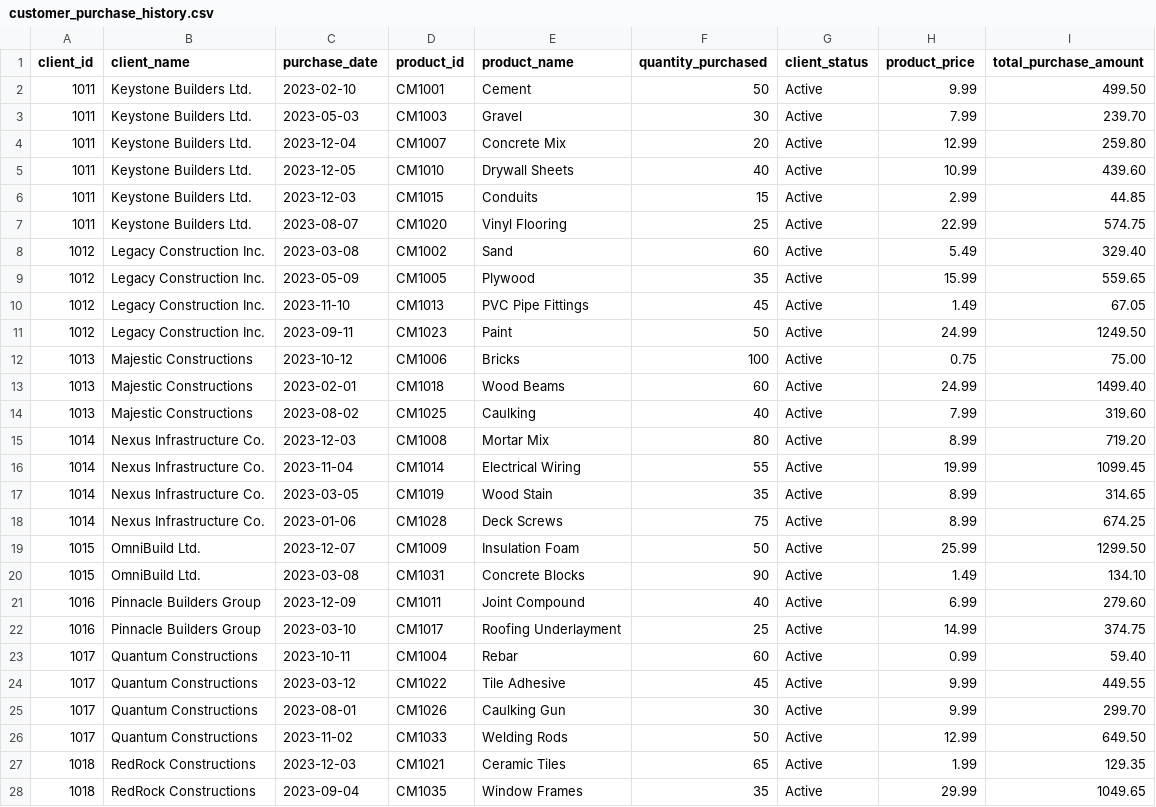
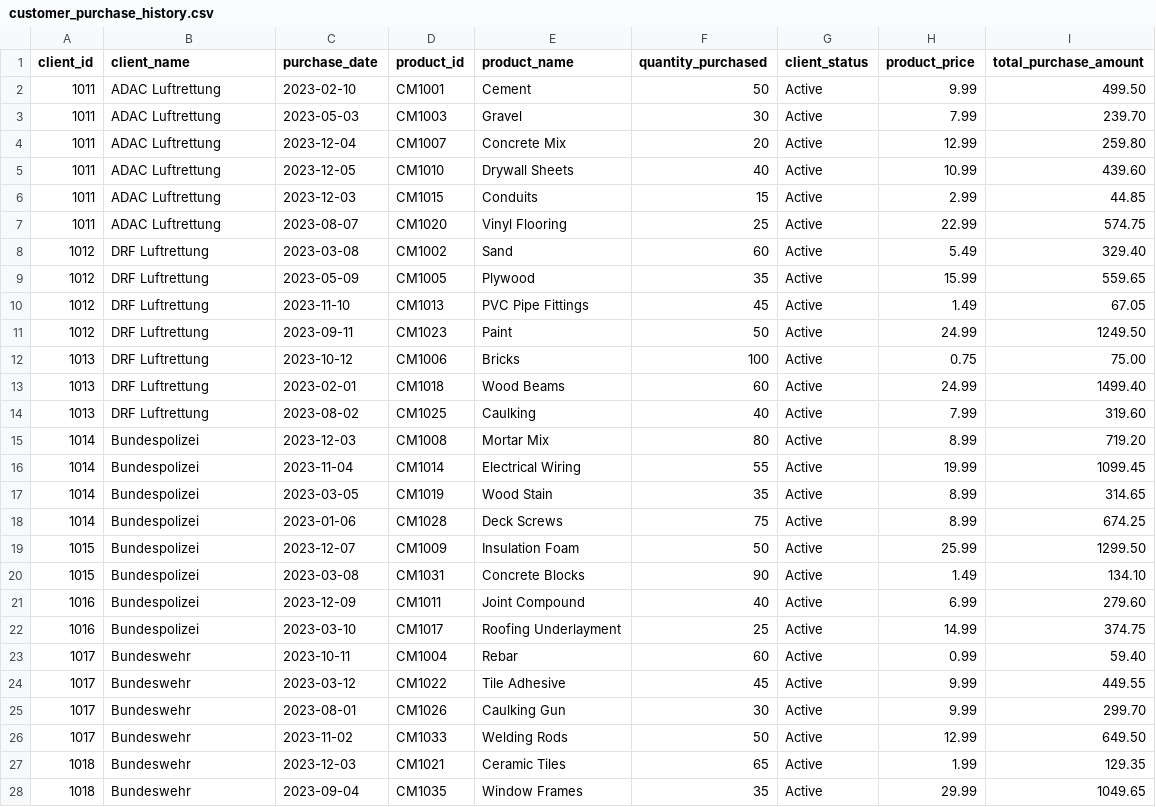
Before and after one commit to rishabhnarang89/data_repo_mock, a CSV file: customer_purchase_history.csv, drawn as a sheet; only a part is shown; the diff covers the shown part only.

Commit message:
Add files via upload

```diff
--- a/customer_purchase_history.csv
+++ b/customer_purchase_history.csv
@@ -1,28 +1,28 @@
 client_id,client_name,purchase_date,product_id,product_name,quantity_purchased,client_status,product_price,total_purchase_amount
-1011,Keystone Builders Ltd.,2023-02-10,CM1001,Cement,50,Active,9.99,499.50
-1011,Keystone Builders Ltd.,2023-05-03,CM1003,Gravel,30,Active,7.99,239.70
-1011,Keystone Builders Ltd.,2023-12-04,CM1007,Concrete Mix,20,Active,12.99,259.80
-1011,Keystone Builders Ltd.,2023-12-05,CM1010,Drywall Sheets,40,Active,10.99,439.60
-1011,Keystone Builders Ltd.,2023-12-03,CM1015,Conduits,15,Active,2.99,44.85
-1011,Keystone Builders Ltd.,2023-08-07,CM1020,Vinyl Flooring,25,Active,22.99,574.75
-1012,Legacy Construction Inc.,2023-03-08,CM1002,Sand,60,Active,5.49,329.40
-1012,Legacy Construction Inc.,2023-05-09,CM1005,Plywood,35,Active,15.99,559.65
-1012,Legacy Construction Inc.,2023-11-10,CM1013,PVC Pipe Fittings,45,Active,1.49,67.05
-1012,Legacy Construction Inc.,2023-09-11,CM1023,Paint,50,Active,24.99,1249.50
-1013,Majestic Constructions,2023-10-12,CM1006,Bricks,100,Active,0.75,75.00
-1013,Majestic Constructions,2023-02-01,CM1018,Wood Beams,60,Active,24.99,1499.40
-1013,Majestic Constructions,2023-08-02,CM1025,Caulking,40,Active,7.99,319.60
-1014,Nexus Infrastructure Co.,2023-12-03,CM1008,Mortar Mix,80,Active,8.99,719.20
-1014,Nexus Infrastructure Co.,2023-11-04,CM1014,Electrical Wiring,55,Active,19.99,1099.45
-1014,Nexus Infrastructure Co.,2023-03-05,CM1019,Wood Stain,35,Active,8.99,314.65
-1014,Nexus Infrastructure Co.,2023-01-06,CM1028,Deck Screws,75,Active,8.99,674.25
-1015,OmniBuild Ltd.,2023-12-07,CM1009,Insulation Foam,50,Active,25.99,1299.50
-1015,OmniBuild Ltd.,2023-03-08,CM1031,Concrete Blocks,90,Active,1.49,134.10
-1016,Pinnacle Builders Group,2023-12-09,CM1011,Joint Compound,40,Active,6.99,279.60
-1016,Pinnacle Builders Group,2023-03-10,CM1017,Roofing Underlayment,25,Active,14.99,374.75
-1017,Quantum Constructions,2023-10-11,CM1004,Rebar,60,Active,0.99,59.40
-1017,Quantum Constructions,2023-03-12,CM1022,Tile Adhesive,45,Active,9.99,449.55
-1017,Quantum Constructions,2023-08-01,CM1026,Caulking Gun,30,Active,9.99,299.70
-1017,Quantum Constructions,2023-11-02,CM1033,Welding Rods,50,Active,12.99,649.50
-1018,RedRock Constructions,2023-12-03,CM1021,Ceramic Tiles,65,Active,1.99,129.35
-1018,RedRock Constructions,2023-09-04,CM1035,Window Frames,35,Active,29.99,1049.65
+1011,ADAC Luftrettung,2023-02-10,CM1001,Cement,50,Active,9.99,499.50
+1011,ADAC Luftrettung,2023-05-03,CM1003,Gravel,30,Active,7.99,239.70
+1011,ADAC Luftrettung,2023-12-04,CM1007,Concrete Mix,20,Active,12.99,259.80
+1011,ADAC Luftrettung,2023-12-05,CM1010,Drywall Sheets,40,Active,10.99,439.60
+1011,ADAC Luftrettung,2023-12-03,CM1015,Conduits,15,Active,2.99,44.85
+1011,ADAC Luftrettung,2023-08-07,CM1020,Vinyl Flooring,25,Active,22.99,574.75
+1012,DRF Luftrettung,2023-03-08,CM1002,Sand,60,Active,5.49,329.40
+1012,DRF Luftrettung,2023-05-09,CM1005,Plywood,35,Active,15.99,559.65
+1012,DRF Luftrettung,2023-11-10,CM1013,PVC Pipe Fittings,45,Active,1.49,67.05
+1012,DRF Luftrettung,2023-09-11,CM1023,Paint,50,Active,24.99,1249.50
+1013,DRF Luftrettung,2023-10-12,CM1006,Bricks,100,Active,0.75,75.00
+1013,DRF Luftrettung,2023-02-01,CM1018,Wood Beams,60,Active,24.99,1499.40
+1013,DRF Luftrettung,2023-08-02,CM1025,Caulking,40,Active,7.99,319.60
+1014,Bundespolizei,2023-12-03,CM1008,Mortar Mix,80,Active,8.99,719.20
+1014,Bundespolizei,2023-11-04,CM1014,Electrical Wiring,55,Active,19.99,1099.45
+1014,Bundespolizei,2023-03-05,CM1019,Wood Stain,35,Active,8.99,314.65
+1014,Bundespolizei,2023-01-06,CM1028,Deck Screws,75,Active,8.99,674.25
+1015,Bundespolizei,2023-12-07,CM1009,Insulation Foam,50,Active,25.99,1299.50
+1015,Bundespolizei,2023-03-08,CM1031,Concrete Blocks,90,Active,1.49,134.10
+1016,Bundespolizei,2023-12-09,CM1011,Joint Compound,40,Active,6.99,279.60
+1016,Bundespolizei,2023-03-10,CM1017,Roofing Underlayment,25,Active,14.99,374.75
+1017,Bundeswehr,2023-10-11,CM1004,Rebar,60,Active,0.99,59.40
+1017,Bundeswehr,2023-03-12,CM1022,Tile Adhesive,45,Active,9.99,449.55
+1017,Bundeswehr,2023-08-01,CM1026,Caulking Gun,30,Active,9.99,299.70
+1017,Bundeswehr,2023-11-02,CM1033,Welding Rods,50,Active,12.99,649.50
+1018,Bundeswehr,2023-12-03,CM1021,Ceramic Tiles,65,Active,1.99,129.35
+1018,Bundeswehr,2023-09-04,CM1035,Window Frames,35,Active,29.99,1049.65
```
Also changed, not shown: 21 edited cells elsewhere in this file.
